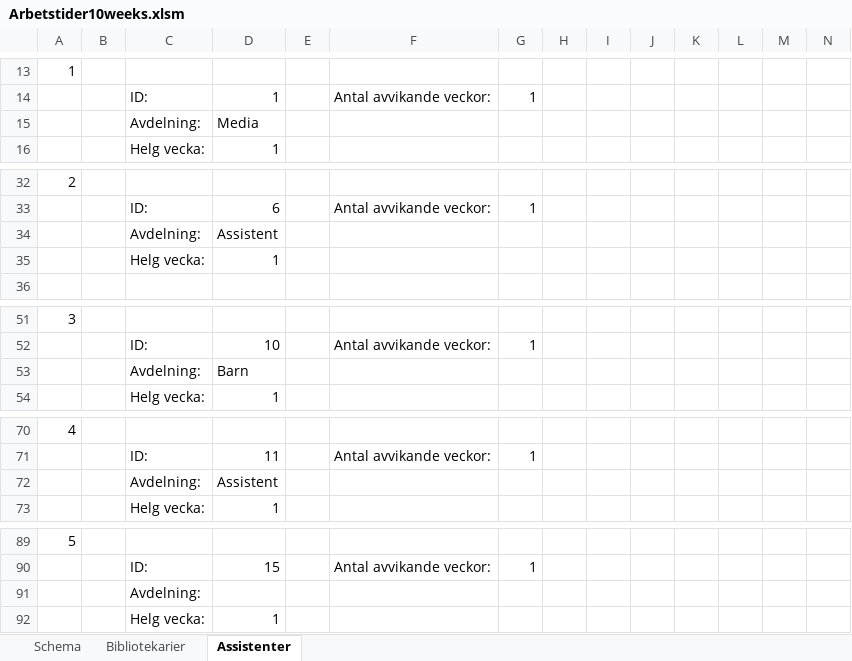
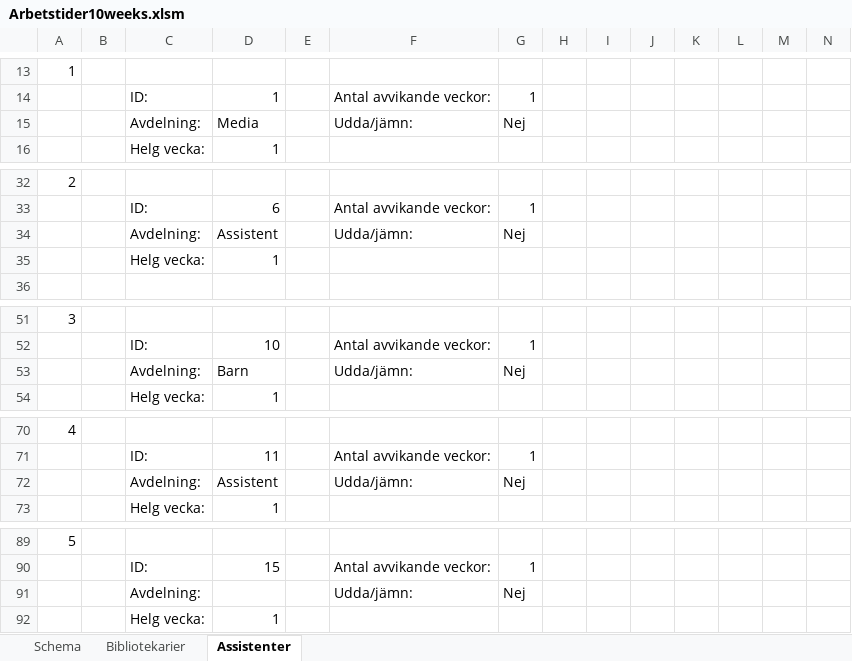
Before and after one commit to Optoteket/main, an Excel workbook: AMPLmodel/Visualisation/Arbetstider10weeks.xlsm, sheet Assistenter, drawn as a sheet; only a part is shown, gaps mark what is left out; values as stored, in another font and other column widths than the file's, no borders; conditional formats not drawn; removed rows and columns are numbered as before the commit, all else as after; rows hold the shown columns only; the diff covers the shown part only; the diff names each change by its address in the sheet, - before the commit and + after, or states it on an @@ line.

```diff
--- a/AMPLmodel/Visualisation/Arbetstider10weeks.xlsm (sheet Assistenter)
+++ b/AMPLmodel/Visualisation/Arbetstider10weeks.xlsm (sheet Assistenter)
-F15: (empty)
+F15: Udda/jämn:
-G15: (empty)
+G15: Nej
-F34: (empty)
+F34: Udda/jämn:
-G34: (empty)
+G34: Nej
-F53: (empty)
+F53: Udda/jämn:
-G53: (empty)
+G53: Nej
-F72: (empty)
+F72: Udda/jämn:
-G72: (empty)
+G72: Nej
-row 91:  |  | Avdelning:
+row 91:  |  | Avdelning: |  |  | Udda/jämn: | Nej
```
Also changed, not shown: 22 edited cells elsewhere in this sheet, sheet Bibliotekarier, AMPLmodel/Visualisation/Arbetstider.xlsm, AMPLmodel/Visualisation/Visualize.xlsm, 10 other files.
